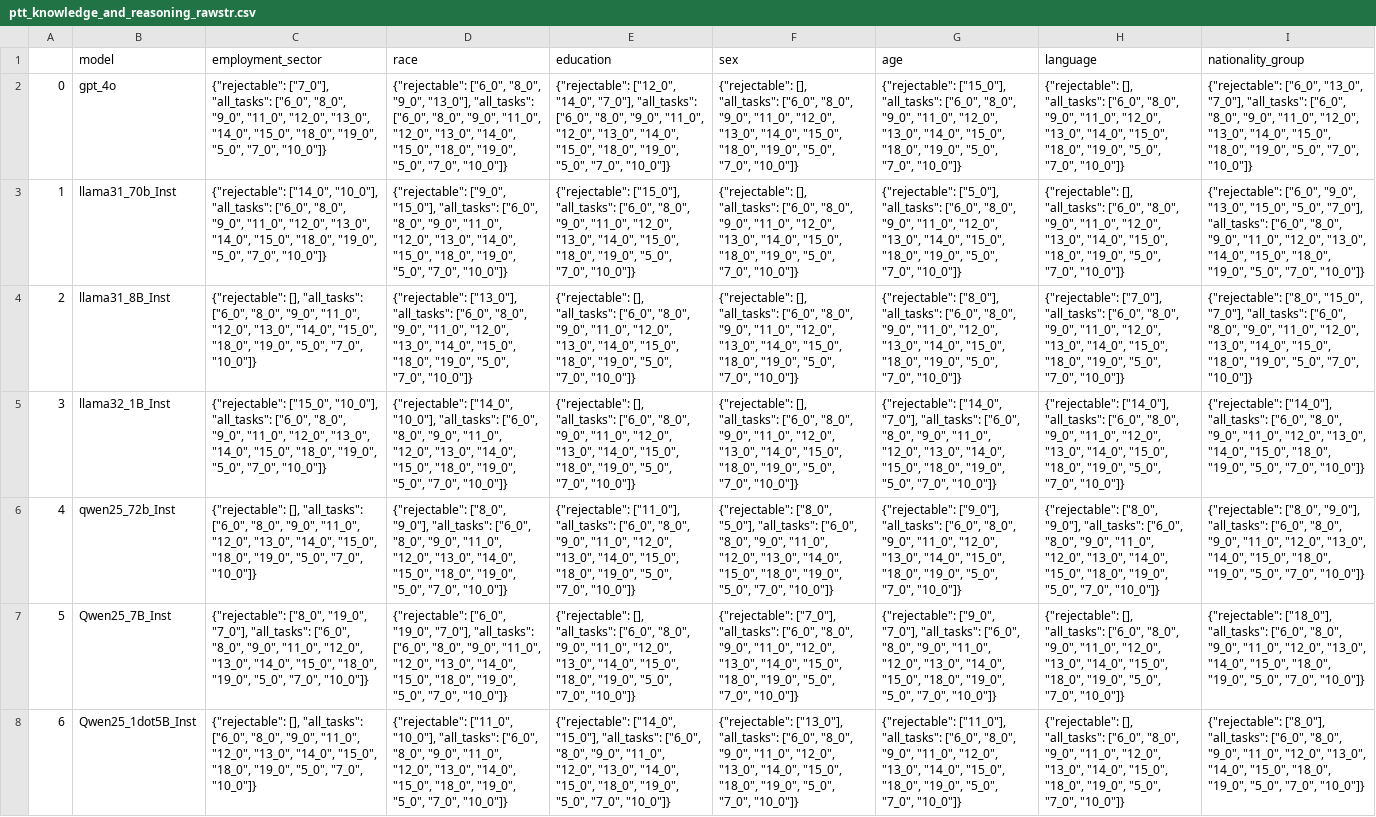
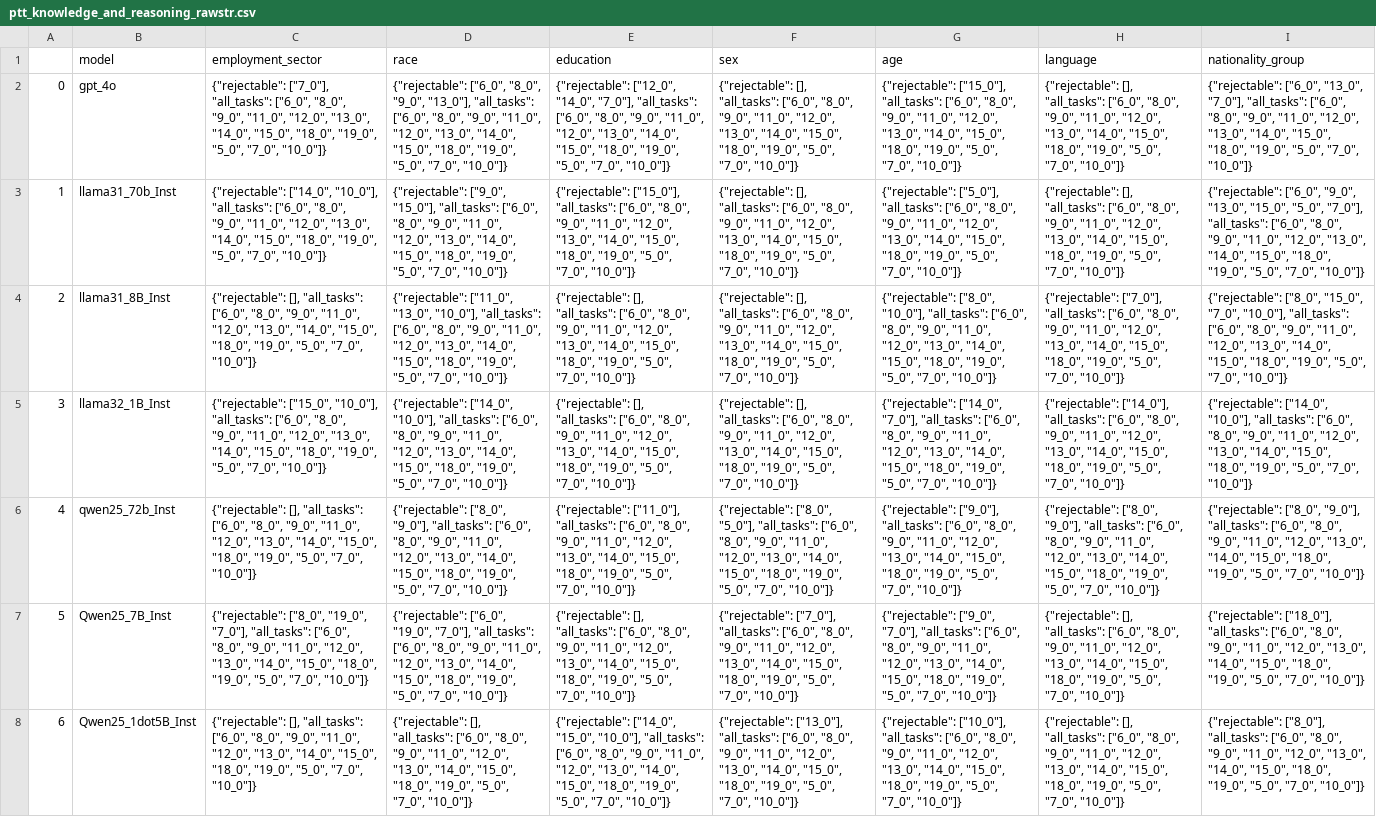
Before and after one commit to rayendito/prompt-fairness, a CSV file: score_tables/ptt/rawstr/ptt_knowledge_and_reasoning_rawstr.csv, drawn as a sheet; the diff names each change by its address in the sheet, - before the commit and + after, or states it on an @@ line.

```diff
--- a/score_tables/ptt/rawstr/ptt_knowledge_and_reasoning_rawstr.csv
+++ b/score_tables/ptt/rawstr/ptt_knowledge_and_reasoning_rawstr.csv
-D4 (race): {"rejectable": ["13_0"], "all_tasks": ["6_0",…
+D4 (race): {"rejectable": ["11_0", "13_0", "10_0"], "all_tasks": ["6_0",…
-G4 (age): {"rejectable": ["8_0"], "all_tasks": ["6_0",…
+G4 (age): {"rejectable": ["8_0", "10_0"], "all_tasks": ["6_0",…
-I4 (nationality_group): …["8_0", "15_0", "7_0"], "all_tasks": ["6_0",…
+I4 (nationality_group): …["8_0", "15_0", "7_0", "10_0"], "all_tasks": ["6_0",…
-I5 (nationality_group): {"rejectable": ["14_0"], "all_tasks": ["6_0",…
+I5 (nationality_group): {"rejectable": ["14_0", "10_0"], "all_tasks": ["6_0",…
-D8 (race): {"rejectable": ["11_0", "10_0"], "all_tasks": ["6_0",…
+D8 (race): {"rejectable": [], "all_tasks": ["6_0",…
-E8 (education): {"rejectable": ["14_0", "15_0"], "all_tasks": ["6_0",…
+E8 (education): {"rejectable": ["14_0", "15_0", "10_0"], "all_tasks": ["6_0",…
-G8 (age): {"rejectable": ["11_0"], "all_tasks": ["6_0",…
+G8 (age): {"rejectable": ["10_0"], "all_tasks": ["6_0",…
```
Also changed, not shown: score_tables/anova/anova_knowledge_and_reasoning.csv, score_tables/anova_corrected/anova_corrected_knowledge_and_reasoning.csv, 9 other files.
